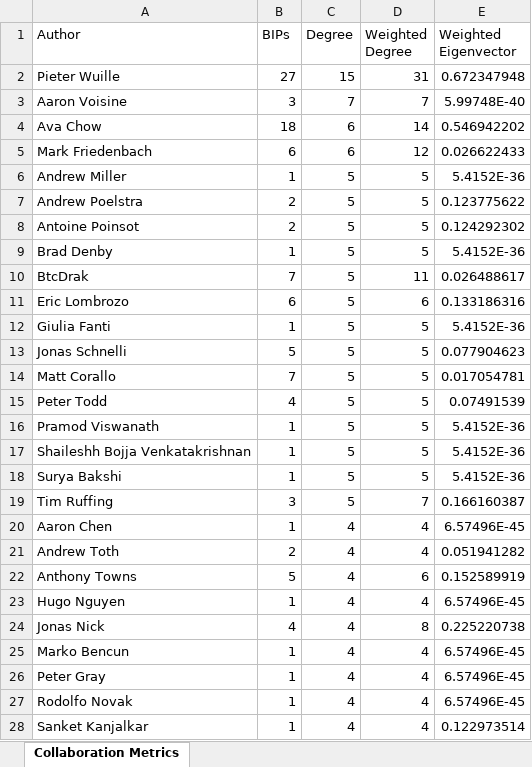
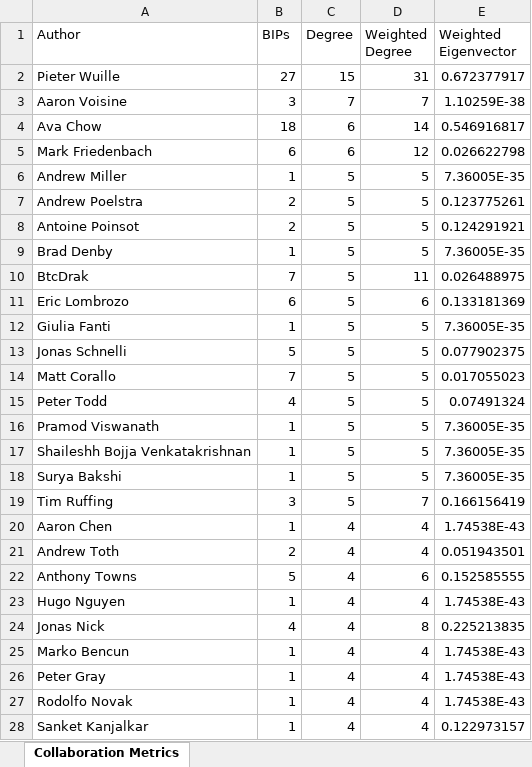
Before and after one commit to ranonymousse/cdv-explorer, an Excel workbook: paper/RQ3/outputs/260316_collaboration_metrics.xlsx, sheet Collaboration Metrics, drawn as a sheet; only a part is shown; values as stored, in another font and other column widths than the file's, no borders; the diff covers the shown part only; the diff names each change by its address in the sheet, - before the commit and + after, or states it on an @@ line.

```diff
--- a/paper/RQ3/outputs/260316_collaboration_metrics.xlsx (sheet Collaboration Metrics)
+++ b/paper/RQ3/outputs/260316_collaboration_metrics.xlsx (sheet Collaboration Metrics)
-E2 (Weighted Eigenvector): 0.672347948
+E2 (Weighted Eigenvector): 0.672377917
-E3 (Weighted Eigenvector): 5.99748E-40
+E3 (Weighted Eigenvector): 1.10259E-38
-E4 (Weighted Eigenvector): 0.546942202
+E4 (Weighted Eigenvector): 0.546916817
-E5 (Weighted Eigenvector): 0.026622433
+E5 (Weighted Eigenvector): 0.026622798
-E6 (Weighted Eigenvector): 5.4152E-36
+E6 (Weighted Eigenvector): 7.36005E-35
-E7 (Weighted Eigenvector): 0.123775622
+E7 (Weighted Eigenvector): 0.123775261
-E8 (Weighted Eigenvector): 0.124292302
+E8 (Weighted Eigenvector): 0.124291921
-E9 (Weighted Eigenvector): 5.4152E-36
+E9 (Weighted Eigenvector): 7.36005E-35
-E10 (Weighted Eigenvector): 0.026488617
+E10 (Weighted Eigenvector): 0.026488975
-E11 (Weighted Eigenvector): 0.133186316
+E11 (Weighted Eigenvector): 0.133181369
-E12 (Weighted Eigenvector): 5.4152E-36
+E12 (Weighted Eigenvector): 7.36005E-35
-E13 (Weighted Eigenvector): 0.077904623
+E13 (Weighted Eigenvector): 0.077902375
-E14 (Weighted Eigenvector): 0.017054781
+E14 (Weighted Eigenvector): 0.017055023
-E15 (Weighted Eigenvector): 0.07491539
+E15 (Weighted Eigenvector): 0.07491324
-E16:E18 (Weighted Eigenvector): 5.4152E-36
+E16:E18 (Weighted Eigenvector): 7.36005E-35
-E19 (Weighted Eigenvector): 0.166160387
+E19 (Weighted Eigenvector): 0.166156419
-E20 (Weighted Eigenvector): 6.57496E-45
+E20 (Weighted Eigenvector): 1.74538E-43
-E21 (Weighted Eigenvector): 0.051941282
+E21 (Weighted Eigenvector): 0.051943501
-E22 (Weighted Eigenvector): 0.152589919
+E22 (Weighted Eigenvector): 0.152585555
-E23 (Weighted Eigenvector): 6.57496E-45
+E23 (Weighted Eigenvector): 1.74538E-43
-E24 (Weighted Eigenvector): 0.225220738
+E24 (Weighted Eigenvector): 0.225213835
-E25:E27 (Weighted Eigenvector): 6.57496E-45
+E25:E27 (Weighted Eigenvector): 1.74538E-43
-E28 (Weighted Eigenvector): 0.122973514
+E28 (Weighted Eigenvector): 0.122973157
```
Also changed, not shown: 38 added rows and 82 edited cells elsewhere in this sheet, 10 other files.
